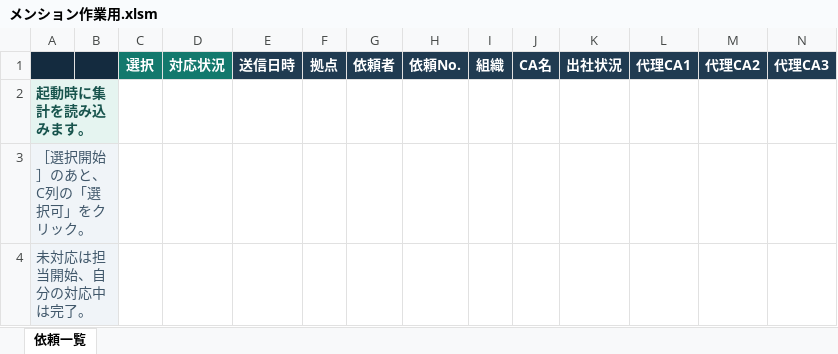
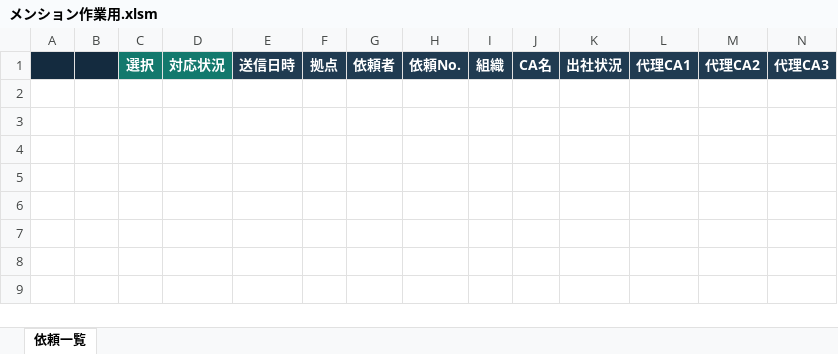
Before and after one commit to tgcppcmkt/BCPExcel, an Excel workbook: 作業用Excel/メンション作業用.xlsm, sheet 依頼一覧, drawn as a sheet; only a part is shown; values as stored, in another font and other column widths than the file's, no borders; conditional formats not drawn; rows hold the shown columns only; the diff names each change by its address in the sheet, - before the commit and + after, or states it on an @@ line.

Commit message:
作業用Excelの説明文を整理し選択した依頼の行全体を強調

```diff
--- a/作業用Excel/メンション作業用.xlsm (sheet 依頼一覧)
+++ b/作業用Excel/メンション作業用.xlsm (sheet 依頼一覧)
-row 2: 起動時に集計を読み込みます。
-row 3: ［選択開始］のあと、C列の「選択可」をクリック。
-row 4: 未対応は担当開始、自分の対応中は完了。
```
Also changed, not shown: 1 other file.
